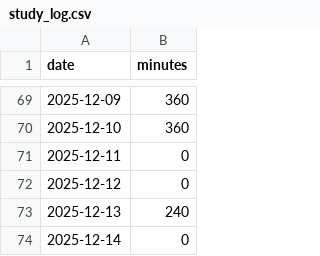
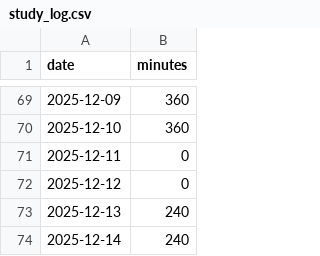
Before and after one commit to poposann0746/til, a CSV file: data/study_log.csv, drawn as a sheet; only a part is shown, gaps mark what is left out.

Commit message:
Update study log for December 14th entry

```diff
--- a/data/study_log.csv
+++ b/data/study_log.csv
@@ -73,2 +73,2 @@ date,minutes
 2025-12-13,240
-2025-12-14,0
+2025-12-14,240
```
